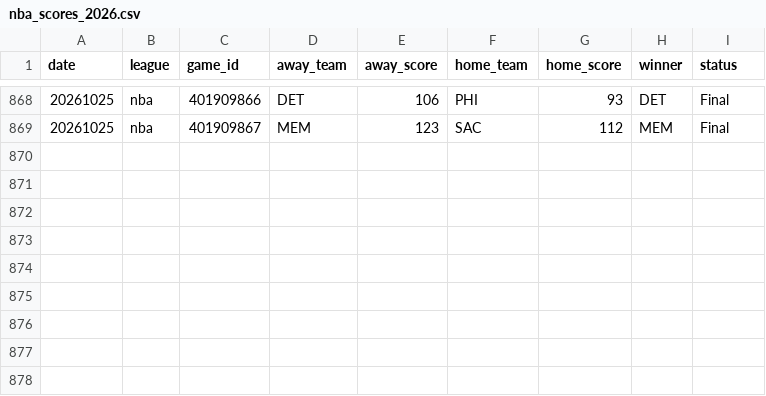
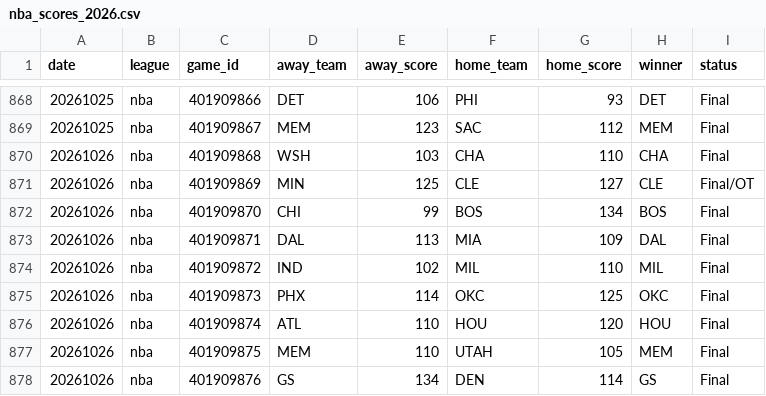
Before and after one commit to AlexJF12/sports-win-index, a CSV file: data/nba/2026/nba_scores_2026.csv, drawn as a sheet; only a part is shown, gaps mark what is left out.

```diff
--- a/data/nba/2026/nba_scores_2026.csv
+++ b/data/nba/2026/nba_scores_2026.csv
@@ -869 +869,10 @@ date,league,game_id,away_team,away_score,home_team,home_score,winner,status
 20261025,nba,401909867,MEM,123,SAC,112,MEM,Final
+20261026,nba,401909868,WSH,103,CHA,110,CHA,Final
+20261026,nba,401909869,MIN,125,CLE,127,CLE,Final/OT
+20261026,nba,401909870,CHI,99,BOS,134,BOS,Final
+20261026,nba,401909871,DAL,113,MIA,109,DAL,Final
+20261026,nba,401909872,IND,102,MIL,110,MIL,Final
+20261026,nba,401909873,PHX,114,OKC,125,OKC,Final
+20261026,nba,401909874,ATL,110,HOU,120,HOU,Final
+20261026,nba,401909875,MEM,110,UTAH,105,MEM,Final
+20261026,nba,401909876,GS,134,DEN,114,GS,Final
```
Also changed, not shown: data/mlb/2026/mlb_scores_2026.csv, data/nfl/2026/nfl_scores_2026.csv, 12 other files.
